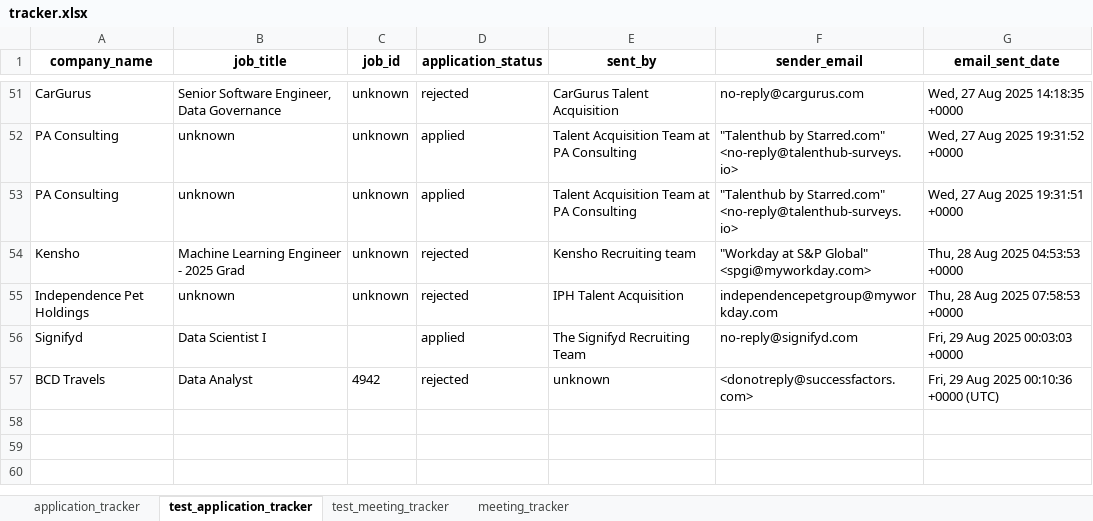
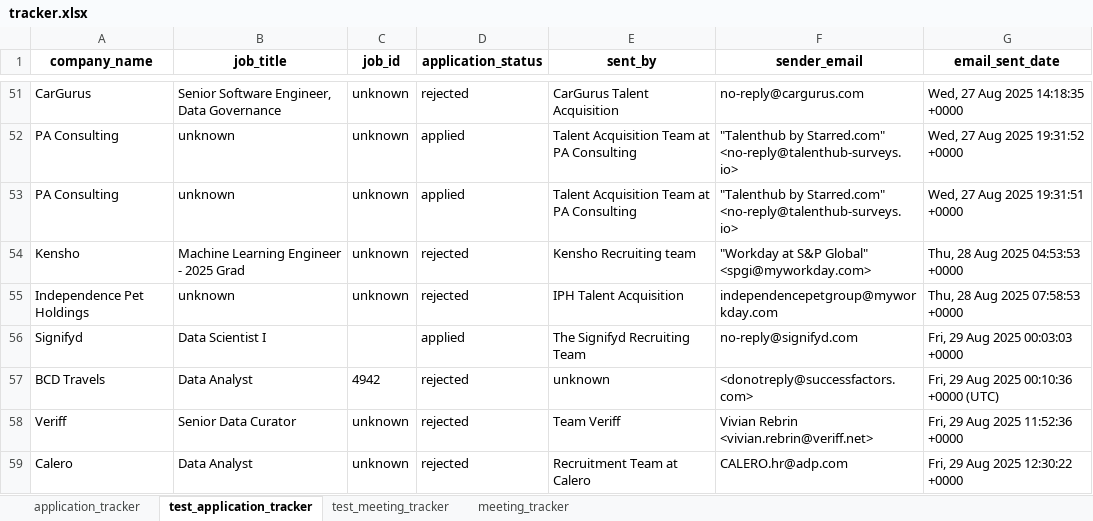
Before and after one commit to saideep-arikontham/Email-Assistant-using-Generative-AI, an Excel workbook: data/tracker.xlsx, sheet test_application_tracker, drawn as a sheet; only a part is shown, gaps mark what is left out; values as stored, in another font and other column widths than the file's, no borders; the diff names each change by its address in the sheet, - before the commit and + after, or states it on an @@ line.

Commit message:
updated data

```diff
--- a/data/tracker.xlsx (sheet test_application_tracker)
+++ b/data/tracker.xlsx (sheet test_application_tracker)
+row 58: Veriff | Senior Data Curator | unknown | rejected | Team Veriff | Vivian Rebrin <vivian.rebrin@veriff.net> | Fri, 29 Aug 2025 11:52:36 +0000
+row 59: Calero | Data Analyst | unknown | rejected | Recruitment Team at Calero | CALERO.hr@adp.com | Fri, 29 Aug 2025 12:30:22 +0000
```
